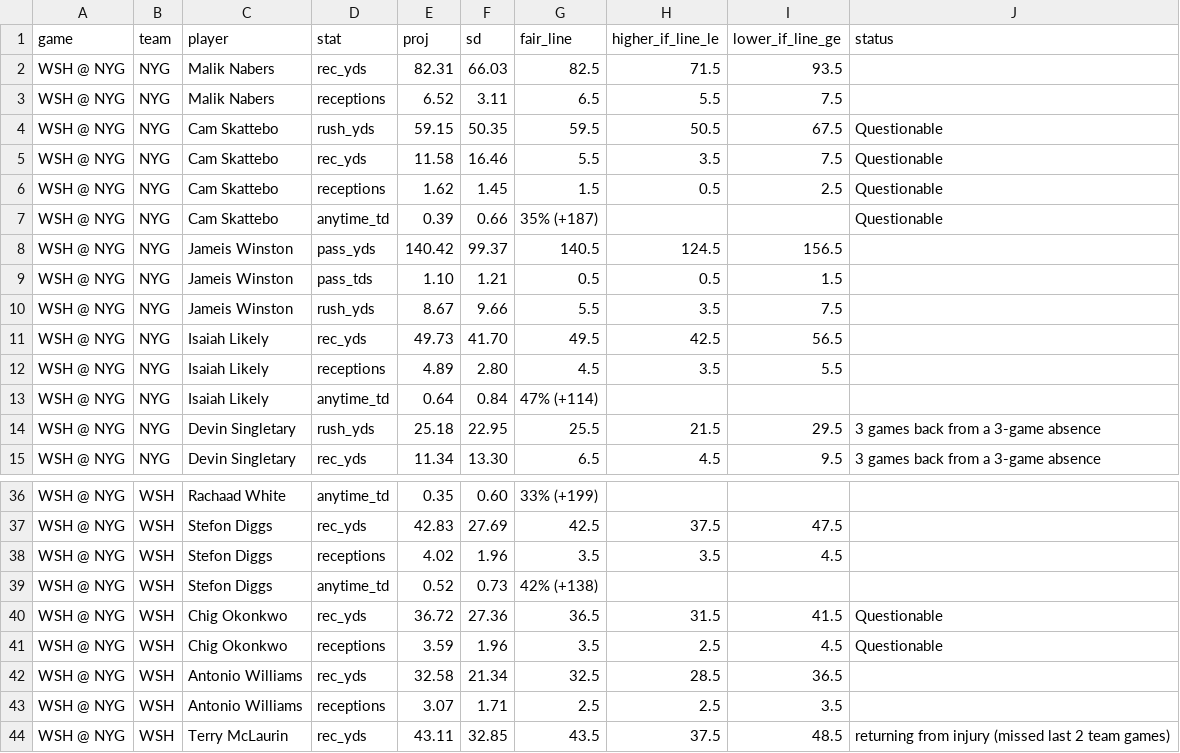
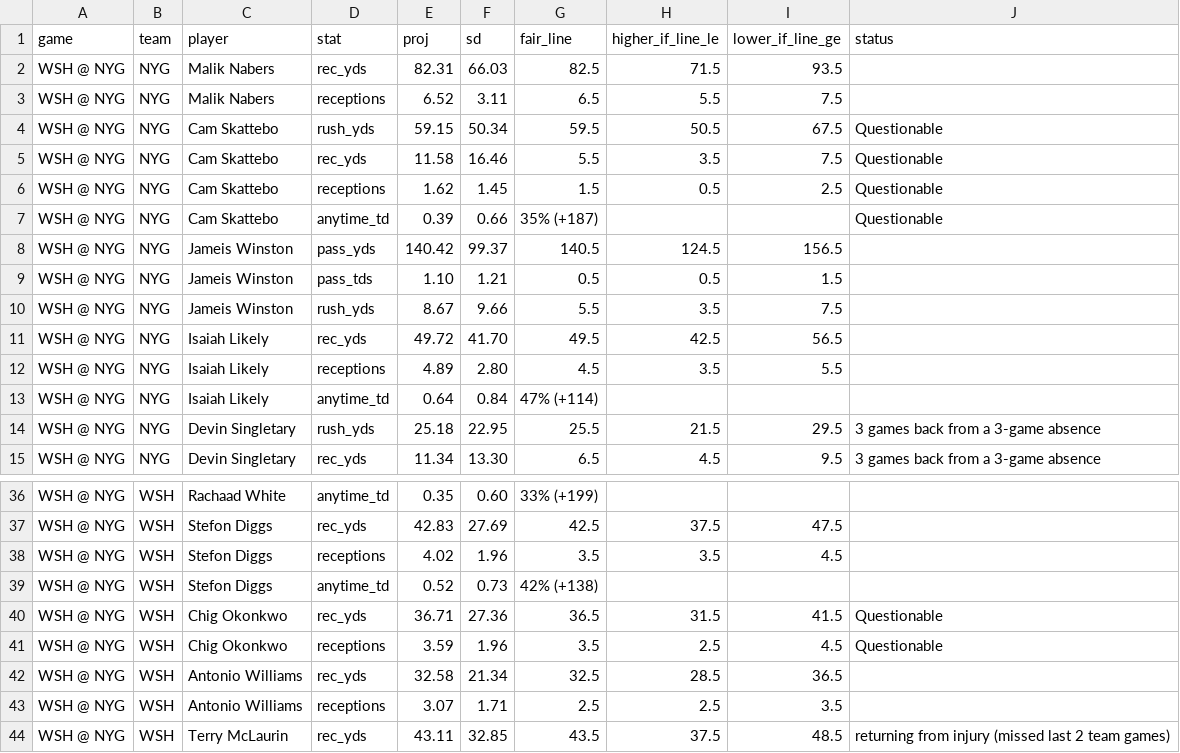
Before and after one commit to gmoneydakota/my-city, a CSV file: bets/reports/2026-11-10_nfl_projections.csv, drawn as a sheet; only a part is shown, gaps mark what is left out.

```diff
--- a/bets/reports/2026-11-10_nfl_projections.csv
+++ b/bets/reports/2026-11-10_nfl_projections.csv
@@ -3,3 +3,3 @@ WSH @ NYG,NYG,Malik Nabers,rec_yds,82.31,66.03,82.5,71.5,93.5,
 WSH @ NYG,NYG,Malik Nabers,receptions,6.52,3.11,6.5,5.5,7.5,
-WSH @ NYG,NYG,Cam Skattebo,rush_yds,59.15,50.35,59.5,50.5,67.5,Questionable
+WSH @ NYG,NYG,Cam Skattebo,rush_yds,59.15,50.34,59.5,50.5,67.5,Questionable
 WSH @ NYG,NYG,Cam Skattebo,rec_yds,11.58,16.46,5.5,3.5,7.5,Questionable
@@ -10,3 +10,3 @@ WSH @ NYG,NYG,Jameis Winston,pass_tds,1.10,1.21,0.5,0.5,1.5,
 WSH @ NYG,NYG,Jameis Winston,rush_yds,8.67,9.66,5.5,3.5,7.5,
-WSH @ NYG,NYG,Isaiah Likely,rec_yds,49.73,41.70,49.5,42.5,56.5,
+WSH @ NYG,NYG,Isaiah Likely,rec_yds,49.72,41.70,49.5,42.5,56.5,
 WSH @ NYG,NYG,Isaiah Likely,receptions,4.89,2.80,4.5,3.5,5.5,
@@ -39,3 +39,3 @@ WSH @ NYG,WSH,Stefon Diggs,receptions,4.02,1.96,3.5,3.5,4.5,
 WSH @ NYG,WSH,Stefon Diggs,anytime_td,0.52,0.73,42% (+138),,,
-WSH @ NYG,WSH,Chig Okonkwo,rec_yds,36.72,27.36,36.5,31.5,41.5,Questionable
+WSH @ NYG,WSH,Chig Okonkwo,rec_yds,36.71,27.36,36.5,31.5,41.5,Questionable
 WSH @ NYG,WSH,Chig Okonkwo,receptions,3.59,1.96,3.5,2.5,4.5,Questionable
```
Also changed, not shown: bets/history/projections_log.csv, bets/history/shadow_bets.csv, 8 other files.
